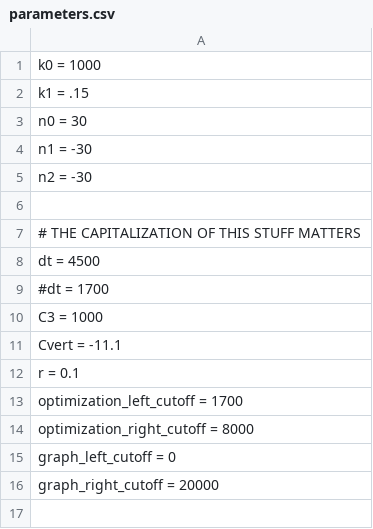
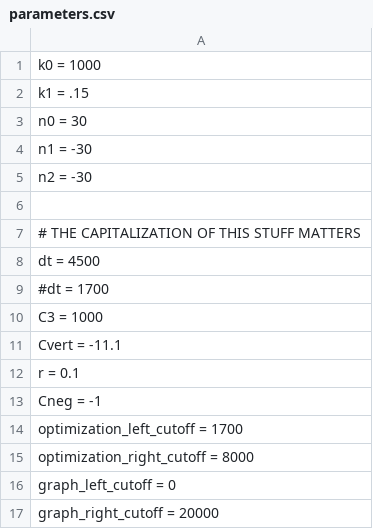
Before and after one commit to zinroc/thesis, a CSV file: parameters.csv, drawn as a sheet.

Commit message:
Update parameters.csv

```diff
--- a/parameters.csv
+++ b/parameters.csv
@@ -12,2 +12,3 @@ Cvert = -11.1
 r = 0.1
+Cneg = -1
 optimization_left_cutoff = 1700
```
